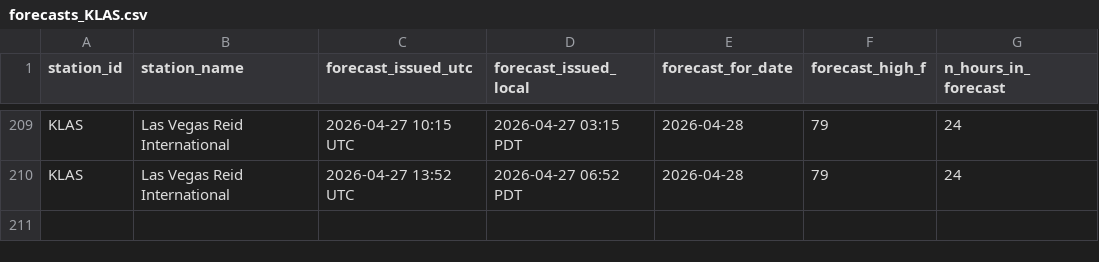
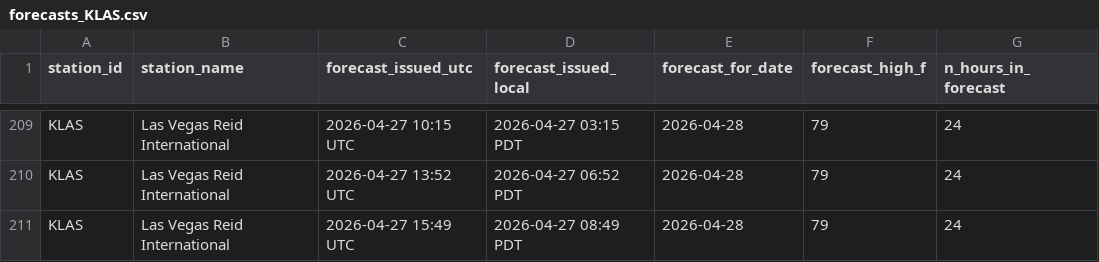
Before and after one commit to foxandfortune/Weather, a CSV file: data/forecasts_KLAS.csv, drawn as a sheet; only a part is shown, gaps mark what is left out.

```diff
--- a/data/forecasts_KLAS.csv
+++ b/data/forecasts_KLAS.csv
@@ -210 +210,2 @@ KLAS,Las Vegas Reid International,2026-04-27 10:15 UTC,2026-04-27 03:15 PDT,2026
 KLAS,Las Vegas Reid International,2026-04-27 13:52 UTC,2026-04-27 06:52 PDT,2026-04-28,79,24
+KLAS,Las Vegas Reid International,2026-04-27 15:49 UTC,2026-04-27 08:49 PDT,2026-04-28,79,24
```
Also changed, not shown: data/forecasts_KDCA.csv, data/forecasts_KLAX.csv, 17 other files.
